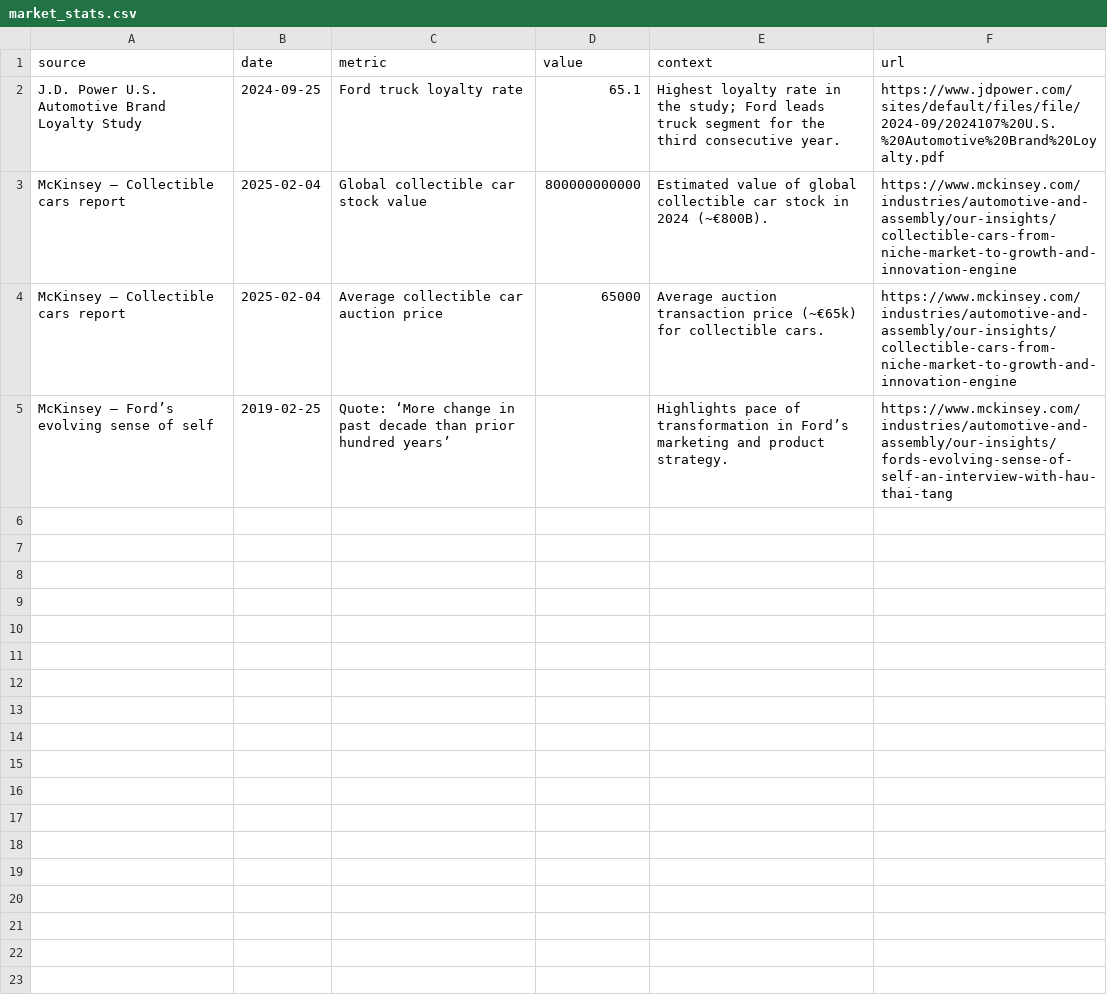
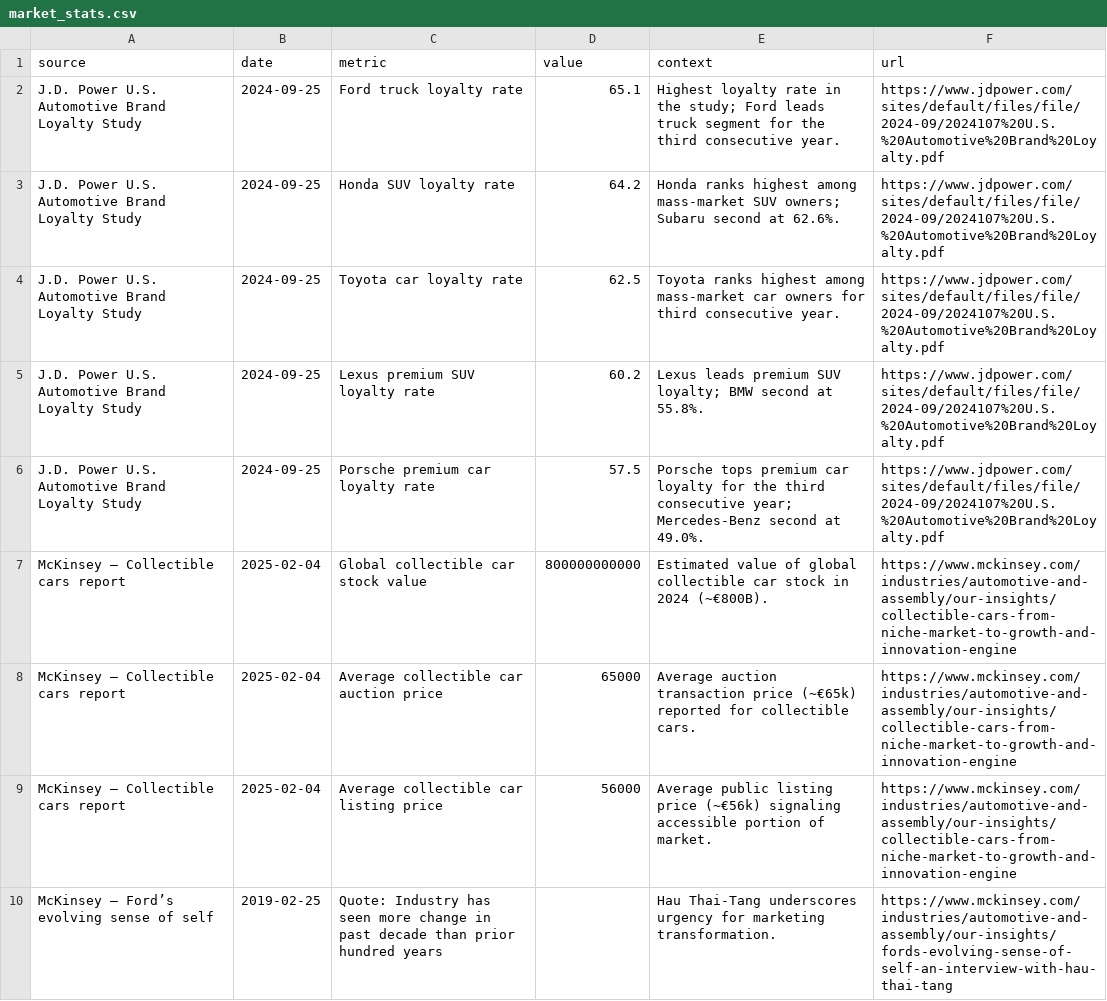
Before and after one commit to kh0pper/DSCI-5330-Assignment-03, a CSV file: data/external/market_stats.csv, drawn as a sheet.

Commit message:
Add detailed market loyalty metrics and update notes

```diff
--- a/data/external/market_stats.csv
+++ b/data/external/market_stats.csv
@@ -2,4 +2,9 @@ source,date,metric,value,context,url
 J.D. Power U.S. Automotive Brand Loyalty Study,2024-09-25,Ford truck loyalty rate,65.1,"Highest loyalty rate in the study; Ford leads truck segment for the third consecutive year.",https://www.jdpower.com/sites/default/files/file/2024-09/2024107%20U.S.%20Automotive%20Brand%20Loyalty.pdf
+J.D. Power U.S. Automotive Brand Loyalty Study,2024-09-25,Honda SUV loyalty rate,64.2,"Honda ranks highest among mass-market SUV owners; Subaru second at 62.6%.",https://www.jdpower.com/sites/default/files/file/2024-09/2024107%20U.S.%20Automotive%20Brand%20Loyalty.pdf
+J.D. Power U.S. Automotive Brand Loyalty Study,2024-09-25,Toyota car loyalty rate,62.5,"Toyota ranks highest among mass-market car owners for third consecutive year.",https://www.jdpower.com/sites/default/files/file/2024-09/2024107%20U.S.%20Automotive%20Brand%20Loyalty.pdf
+J.D. Power U.S. Automotive Brand Loyalty Study,2024-09-25,Lexus premium SUV loyalty rate,60.2,"Lexus leads premium SUV loyalty; BMW second at 55.8%.",https://www.jdpower.com/sites/default/files/file/2024-09/2024107%20U.S.%20Automotive%20Brand%20Loyalty.pdf
+J.D. Power U.S. Automotive Brand Loyalty Study,2024-09-25,Porsche premium car loyalty rate,57.5,"Porsche tops premium car loyalty for the third consecutive year; Mercedes-Benz second at 49.0%.",https://www.jdpower.com/sites/default/files/file/2024-09/2024107%20U.S.%20Automotive%20Brand%20Loyalty.pdf
 McKinsey – Collectible cars report,2025-02-04,Global collectible car stock value,800000000000,"Estimated value of global collectible car stock in 2024 (~€800B).",https://www.mckinsey.com/industries/automotive-and-assembly/our-insights/collectible-cars-from-niche-market-to-growth-and-innovation-engine
-McKinsey – Collectible cars report,2025-02-04,Average collectible car auction price,65000,"Average auction transaction price (~€65k) for collectible cars.",https://www.mckinsey.com/industries/automotive-and-assembly/our-insights/collectible-cars-from-niche-market-to-growth-and-innovation-engine
-McKinsey – Ford’s evolving sense of self,2019-02-25,"Quote: ‘More change in past decade than prior hundred years’",,"Highlights pace of transformation in Ford’s marketing and product strategy.",https://www.mckinsey.com/industries/automotive-and-assembly/our-insights/fords-evolving-sense-of-self-an-interview-with-hau-thai-tang
+McKinsey – Collectible cars report,2025-02-04,Average collectible car auction price,65000,"Average auction transaction price (~€65k) reported for collectible cars.",https://www.mckinsey.com/industries/automotive-and-assembly/our-insights/collectible-cars-from-niche-market-to-growth-and-innovation-engine
+McKinsey – Collectible cars report,2025-02-04,Average collectible car listing price,56000,"Average public listing price (~€56k) signaling accessible portion of market.",https://www.mckinsey.com/industries/automotive-and-assembly/our-insights/collectible-cars-from-niche-market-to-growth-and-innovation-engine
+McKinsey – Ford’s evolving sense of self,2019-02-25,"Quote: Industry has seen more change in past decade than prior hundred years",,"Hau Thai-Tang underscores urgency for marketing transformation.",https://www.mckinsey.com/industries/automotive-and-assembly/our-insights/fords-evolving-sense-of-self-an-interview-with-hau-thai-tang
```
Also changed, not shown: 1 other file.
